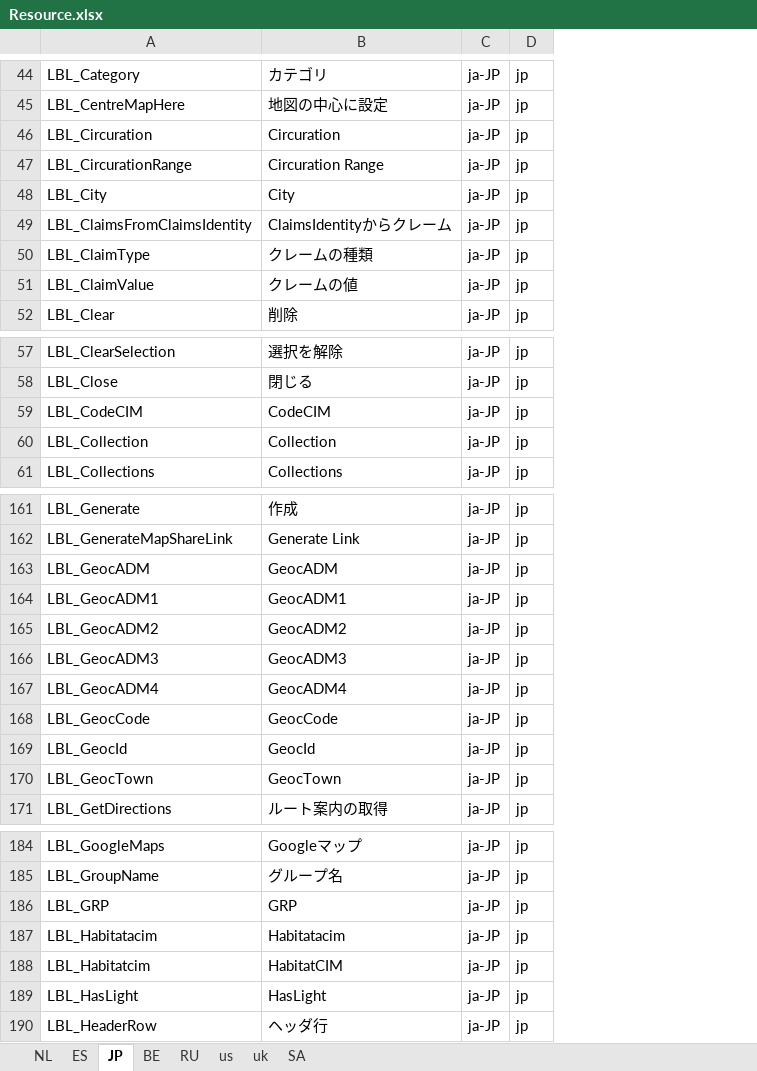
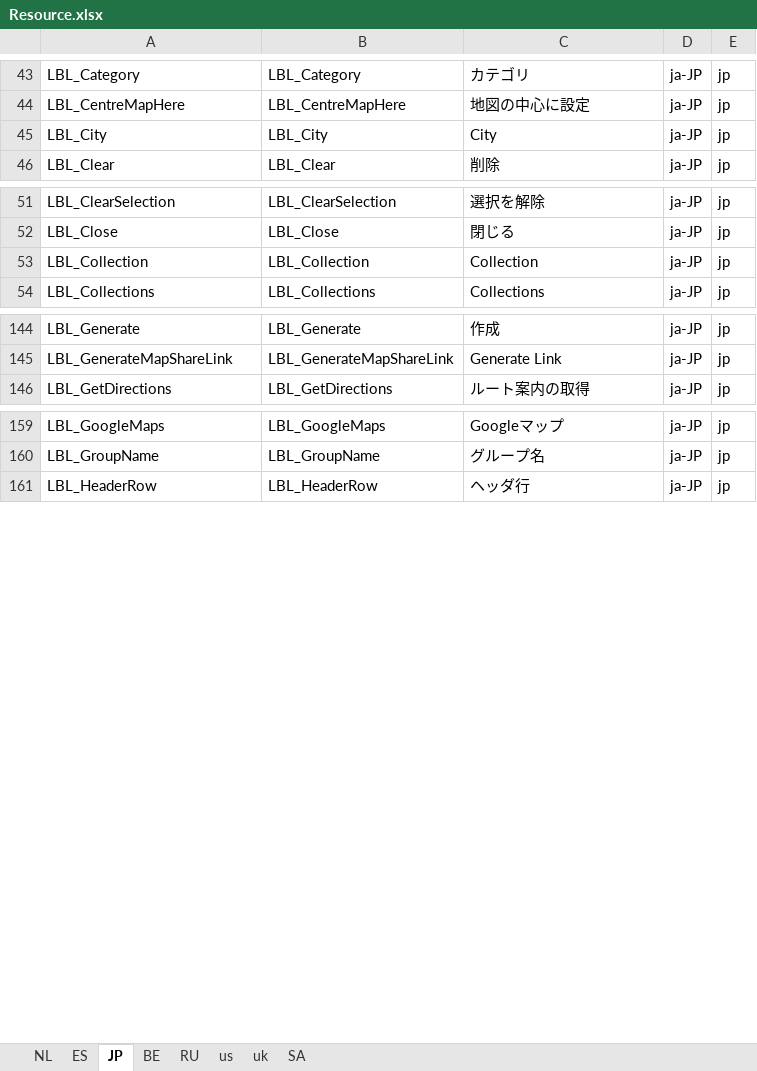
Before and after one commit to ripan/translations, an Excel workbook: Resource.xlsx, sheet JP, drawn as a sheet; only a part is shown, gaps mark what is left out; values as stored, in another font and other column widths than the file's, no cell formats; removed rows and columns are numbered as before the commit, all else as after; the diff covers the shown part only; the diff names each change by its address in the sheet, - before the commit and + after, or states it on an @@ line.

Commit message:
Labels not required for japan
LBL_Address2
LBL_Circuration
LBL_CircurationRange
LBL_ClaimsFromClaimsIdentity
LBL_ClaimType
LBL_ClaimValue
LBL_CodeCIM
LBL_Conurbation
LBL_CoordinateType
LBL_CrossArtery
LBL_CustomAttribute2
LBL_CustomAttribute3
LBL_DimensionCode
LBL_DimensionCodeName
LBL_District
LBL_Documents
LBL_DopInfo
LBL_GeocADM
LBL_GeocADM1
LBL_GeocADM2
LBL_GeocADM3
LBL_GeocADM4
LBL_GeocCode
LBL_GeocId
LBL_GeocTown
LBL_GRP
LBL_Habitatacim
LBL_Habitatcim
LBL_HasLight
LBL_LightType
LBL_Market
LBL_MarketFrames
LBL_Photo1
LBL_Photo2
LBL_POIAssociated
LBL_SiteRef
LBL_Typocim
LBL_WorkTime

```diff
--- a/Resource.xlsx (sheet JP)
+++ b/Resource.xlsx (sheet JP)
+column B, rows 43-46: LBL_Category | LBL_CentreMapHere | LBL_City | LBL_Clear; rows 51-54: LBL_ClearSelection | LBL_Close | LBL_Collection | LBL_Collections; rows 144-146: LBL_Generate | LBL_GenerateMapShareLink | LBL_GetDirections; rows 159-161: LBL_GoogleMaps | LBL_GroupName | LBL_HeaderRow
-row 46: LBL_Circuration | Circuration | ja-JP | jp
-row 47: LBL_CircurationRange | Circuration Range | ja-JP | jp
-row 49: LBL_ClaimsFromClaimsIdentity | ClaimsIdentityからクレーム | ja-JP | jp
-row 50: LBL_ClaimType | クレームの種類 | ja-JP | jp
-row 51: LBL_ClaimValue | クレームの値 | ja-JP | jp
-row 59: LBL_CodeCIM | CodeCIM | ja-JP | jp
-row 163: LBL_GeocADM | GeocADM | ja-JP | jp
-row 164: LBL_GeocADM1 | GeocADM1 | ja-JP | jp
-row 165: LBL_GeocADM2 | GeocADM2 | ja-JP | jp
-row 166: LBL_GeocADM3 | GeocADM3 | ja-JP | jp
-row 167: LBL_GeocADM4 | GeocADM4 | ja-JP | jp
-row 168: LBL_GeocCode | GeocCode | ja-JP | jp
-row 169: LBL_GeocId | GeocId | ja-JP | jp
-row 170: LBL_GeocTown | GeocTown | ja-JP | jp
-row 186: LBL_GRP | GRP | ja-JP | jp
-row 187: LBL_Habitatacim | Habitatacim | ja-JP | jp
-row 188: LBL_Habitatcim | HabitatCIM | ja-JP | jp
-row 189: LBL_HasLight | HasLight | ja-JP | jp
```
Also changed, not shown: 20 removed rows elsewhere in this sheet, cell formats.
